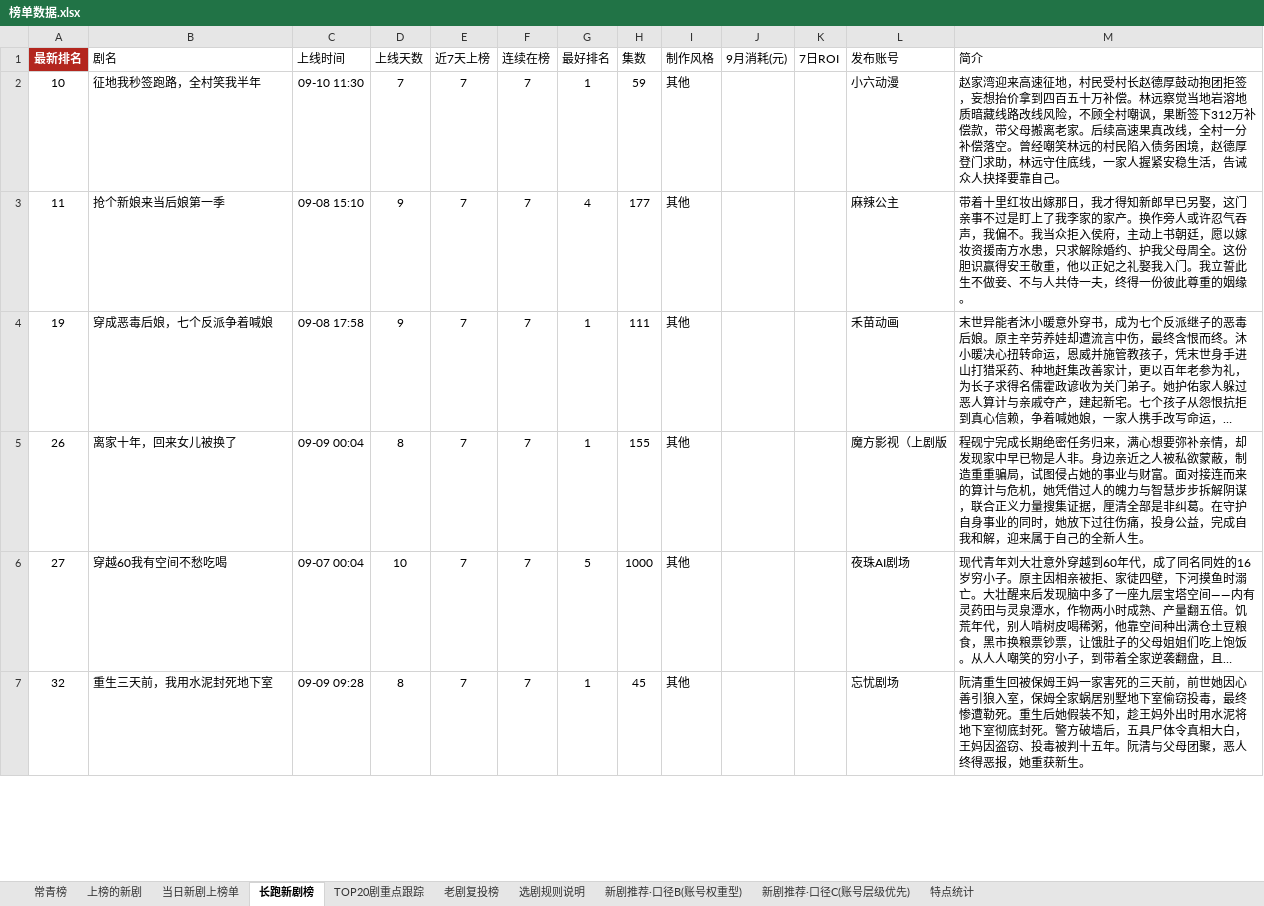
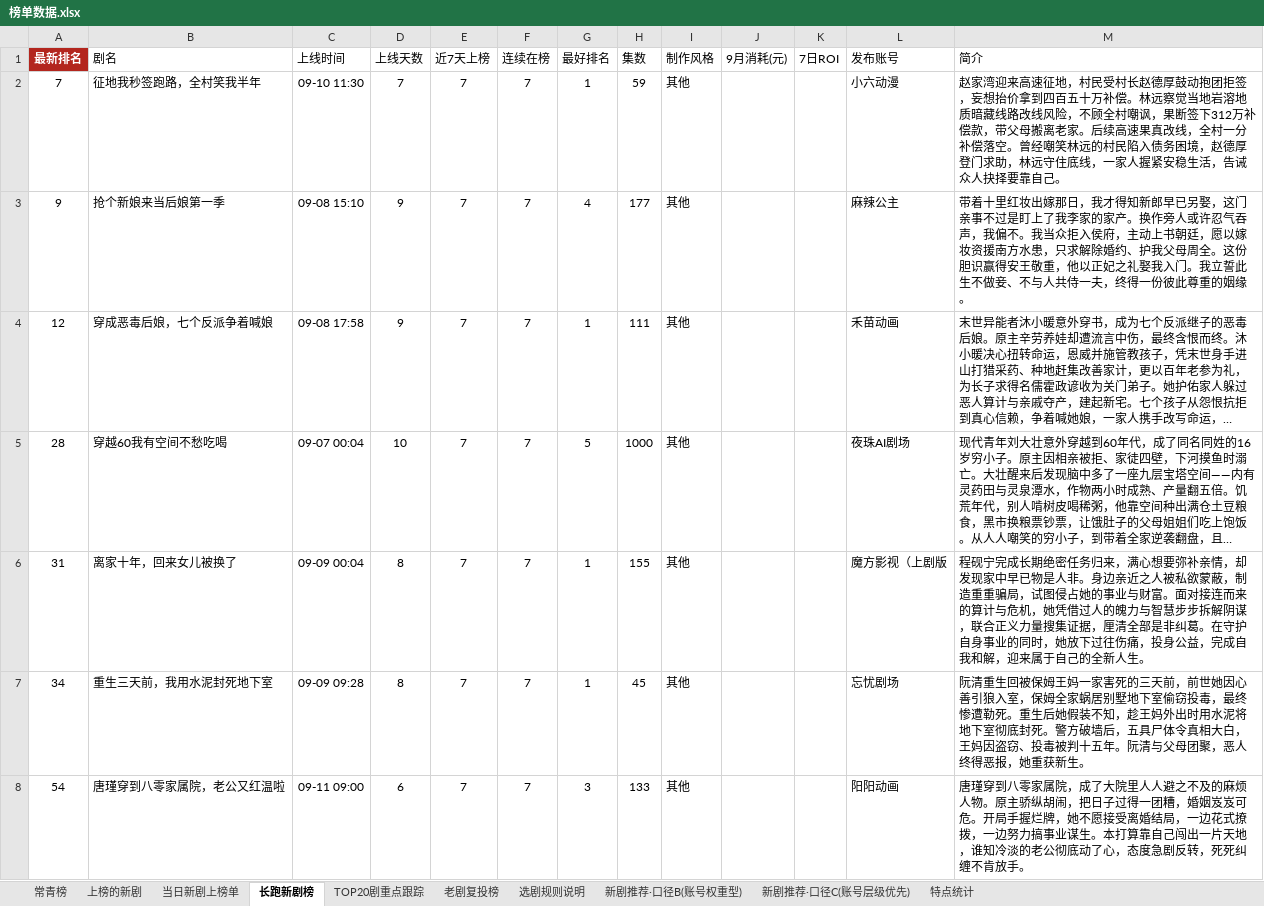
Before and after one commit to 2m247cdz9k-design/tomato-drama-rankings, an Excel workbook: 榜单数据.xlsx, sheet 长跑新剧榜, drawn as a sheet; only a part is shown; long unchanged cells end in …; values as stored, in another font and other column widths than the file's, no borders; removed rows and columns are numbered as before the commit, all else as after; the diff covers the shown part only; the diff names each change by its address in the sheet, - before the commit and + after, or states it on an @@ line.

```diff
--- a/榜单数据.xlsx (sheet 长跑新剧榜)
+++ b/榜单数据.xlsx (sheet 长跑新剧榜)
-A2 (最新排名): 10
+A2 (最新排名): 7
-A3 (最新排名): 11
+A3 (最新排名): 9
-A4 (最新排名): 19
+A4 (最新排名): 12
-row 5: 26 | 离家十年，回来女儿被换了 | 09-09 00:04 | 8 | 7 | 7 | 1 | 155 | 其他 |  |  | 魔方影视（上剧版 | 程砚宁完成长期绝密任务归来，满心想要弥补亲情，却发现家中早已物是人非。身边亲近之人被私欲蒙蔽，制造重重骗局，试图侵占她的事业与财富。面对接连而来的算计与危机，她凭借过人的魄力与智慧步步拆解阴谋，联合正义力量搜集证据，厘清全部是非纠葛。在守护自身事业的同时，她放下过往伤痛，投身公益，完成自我和解，迎来属于自己的全新人生。
-A5 (最新排名): 27
+A5 (最新排名): 28
+row 6: 31 | 离家十年，回来女儿被换了 | 09-09 00:04 | 8 | 7 | 7 | 1 | 155 | 其他 |  |  | 魔方影视（上剧版 | 程砚宁完成长期绝密任务归来，满心想要弥补亲情，却发现家中早已物是人非。身边亲近之人被私欲蒙蔽，制造重重骗局，试图侵占她的事业与财富。面对接连而来的算计与危机，她凭借过人的魄力与智慧步步拆解阴谋，联合正义力量搜集证据，厘清全部是非纠葛。在守护自身事业的同时，她放下过往伤痛，投身公益，完成自我和解，迎来属于自己的全新人生。
-A7 (最新排名): 32
+A7 (最新排名): 34
+row 8: 54 | 唐瑾穿到八零家属院，老公又红温啦 | 09-11 09:00 | 6 | 7 | 7 | 3 | 133 | 其他 |  |  | 阳阳动画 | 唐瑾穿到八零家属院，成了大院里人人避之不及的麻烦人物。原主骄纵胡闹，把日子过得一团糟，婚姻岌岌可危。开局手握烂牌，她不愿接受离婚结局，一边花式撩拨，一边努力搞事业谋生。本打算靠自己闯出一片天地，谁知冷淡的老公彻底动了心，态度急剧反转，死死纠缠不肯放手。
```
Also changed, not shown: 5 added rows, 5 removed rows and 17 edited cells elsewhere in this sheet, sheet 上榜的新剧, sheet TOP20剧重点跟踪, sheet 特点统计, sheet 当日新剧上榜单, 2 other files.
